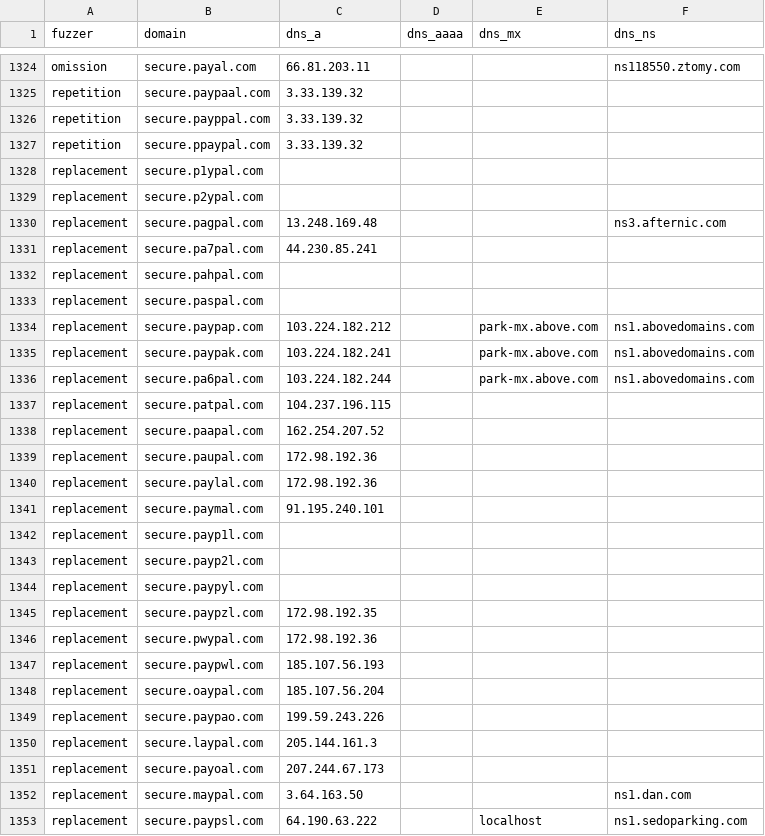
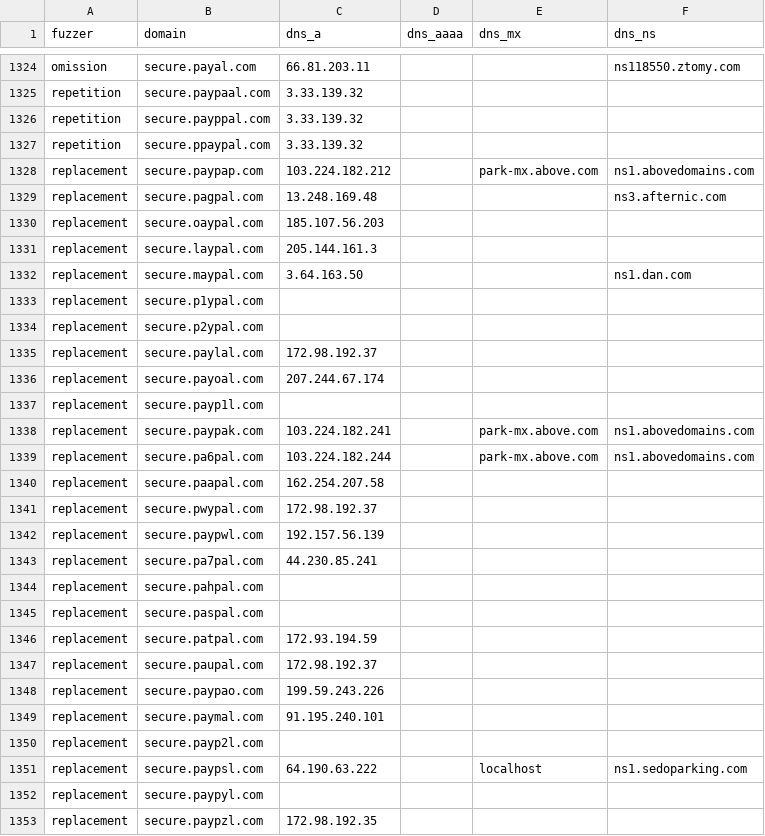
Before and after one commit to onlyforbakup/awesome-lists, a CSV file: Lists/DNSTWIST/secure.paypal.com_dnstwist_list.csv, drawn as a sheet; only a part is shown, gaps mark what is left out; the diff covers the shown part only.

```diff
--- a/Lists/DNSTWIST/secure.paypal.com_dnstwist_list.csv
+++ b/Lists/DNSTWIST/secure.paypal.com_dnstwist_list.csv
@@ -1327,5 +1327,17 @@ repetition,secure.payppal.com,3.33.139.32,,,
 repetition,secure.ppaypal.com,3.33.139.32,,,
+replacement,secure.paypap.com,103.224.182.212,,park-mx.above.com,ns1.abovedomains.com
+replacement,secure.pagpal.com,13.248.169.48,,,ns3.afternic.com
+replacement,secure.oaypal.com,185.107.56.203,,,
+replacement,secure.laypal.com,205.144.161.3,,,
+replacement,secure.maypal.com,3.64.163.50,,,ns1.dan.com
 replacement,secure.p1ypal.com,,,,
 replacement,secure.p2ypal.com,,,,
-replacement,secure.pagpal.com,13.248.169.48,,,ns3.afternic.com
+replacement,secure.paylal.com,172.98.192.37,,,
+replacement,secure.payoal.com,207.244.67.174,,,
+replacement,secure.payp1l.com,,,,
+replacement,secure.paypak.com,103.224.182.241,,park-mx.above.com,ns1.abovedomains.com
+replacement,secure.pa6pal.com,103.224.182.244,,park-mx.above.com,ns1.abovedomains.com
+replacement,secure.paapal.com,162.254.207.58,,,
+replacement,secure.pwypal.com,172.98.192.37,,,
+replacement,secure.paypwl.com,192.157.56.139,,,
 replacement,secure.pa7pal.com,44.230.85.241,,,
@@ -1333,21 +1345,9 @@ replacement,secure.pahpal.com,,,,
 replacement,secure.paspal.com,,,,
-replacement,secure.paypap.com,103.224.182.212,,park-mx.above.com,ns1.abovedomains.com
-replacement,secure.paypak.com,103.224.182.241,,park-mx.above.com,ns1.abovedomains.com
-replacement,secure.pa6pal.com,103.224.182.244,,park-mx.above.com,ns1.abovedomains.com
-replacement,secure.patpal.com,104.237.196.115,,,
-replacement,secure.paapal.com,162.254.207.52,,,
-replacement,secure.paupal.com,172.98.192.36,,,
-replacement,secure.paylal.com,172.98.192.36,,,
+replacement,secure.patpal.com,172.93.194.59,,,
+replacement,secure.paupal.com,172.98.192.37,,,
+replacement,secure.paypao.com,199.59.243.226,,,
 replacement,secure.paymal.com,91.195.240.101,,,
-replacement,secure.payp1l.com,,,,
 replacement,secure.payp2l.com,,,,
+replacement,secure.paypsl.com,64.190.63.222,,localhost,ns1.sedoparking.com
 replacement,secure.paypyl.com,,,,
 replacement,secure.paypzl.com,172.98.192.35,,,
-replacement,secure.pwypal.com,172.98.192.36,,,
-replacement,secure.paypwl.com,185.107.56.193,,,
-replacement,secure.oaypal.com,185.107.56.204,,,
-replacement,secure.paypao.com,199.59.243.226,,,
-replacement,secure.laypal.com,205.144.161.3,,,
-replacement,secure.payoal.com,207.244.67.173,,,
-replacement,secure.maypal.com,3.64.163.50,,,ns1.dan.com
-replacement,secure.paypsl.com,64.190.63.222,,localhost,ns1.sedoparking.com
```
Also changed, not shown: 11 added rows, 11 removed rows, 43 moved rows and 16 edited cells elsewhere in this file, Lists/DNSTWIST/crowdstrike.com_dnstwist_list.csv, Lists/DNSTWIST/developer.microsoft.com_dnstwist_list.csv, 8 other files.
